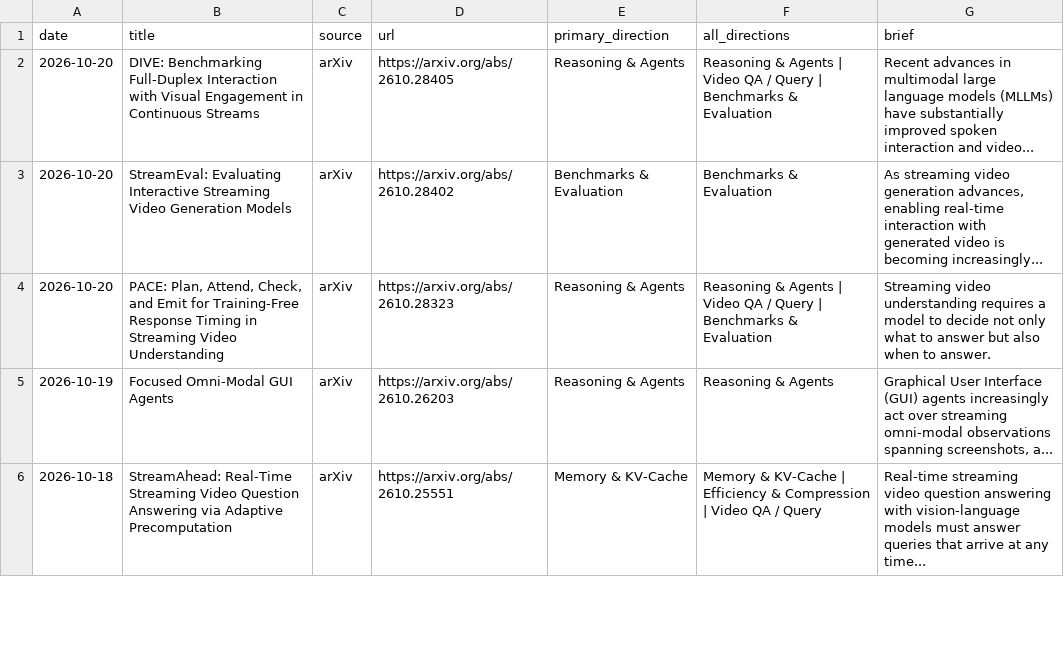
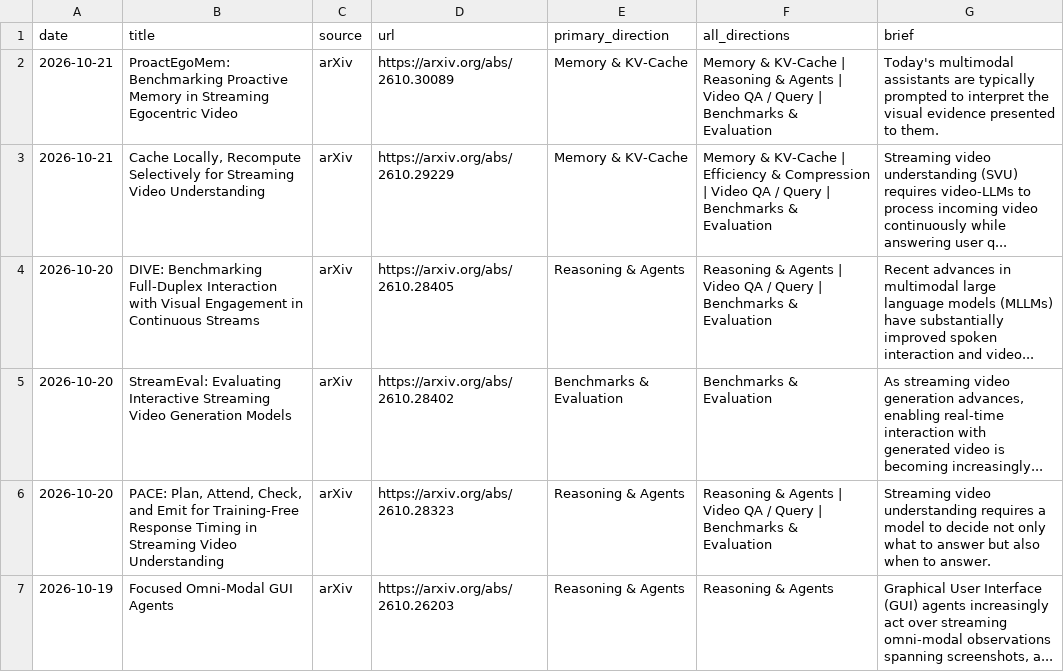
Before and after one commit to hjh123445/streaming-video-understanding-papers-2026, a CSV file: data/papers_2026_streaming_video_understanding.csv, drawn as a sheet; only a part is shown; the shorter side is filled out with more unchanged rows.

```diff
--- a/data/papers_2026_streaming_video_understanding.csv
+++ b/data/papers_2026_streaming_video_understanding.csv
@@ -1,2 +1,4 @@
 date,title,source,url,primary_direction,all_directions,brief
+2026-10-21,ProactEgoMem: Benchmarking Proactive Memory in Streaming Egocentric Video,arXiv,https://arxiv.org/abs/2610.30089,Memory & KV-Cache,Memory & KV-Cache | Reasoning & Agents | Video QA / Query | Benchmarks & Evaluation,Today's multimodal assistants are typically prompted to interpret the visual evidence presented to them.
+2026-10-21,"Cache Locally, Recompute Selectively for Streaming Video Understanding",arXiv,https://arxiv.org/abs/2610.29229,Memory & KV-Cache,Memory & KV-Cache | Efficiency & Compression | Video QA / Query | Benchmarks & Evaluation,Streaming video understanding (SVU) requires video-LLMs to process incoming video continuously while answering user q...
 2026-10-20,DIVE: Benchmarking Full-Duplex Interaction with Visual Engagement in Continuous Streams,arXiv,https://arxiv.org/abs/2610.28405,Reasoning & Agents,Reasoning & Agents | Video QA / Query | Benchmarks & Evaluation,Recent advances in multimodal large language models (MLLMs) have substantially improved spoken interaction and video...
```
Also changed, not shown: data/papers_2026_streaming_video_understanding.auto.csv, data/papers_2026_streaming_video_understanding.categories.csv, 1 other file.
